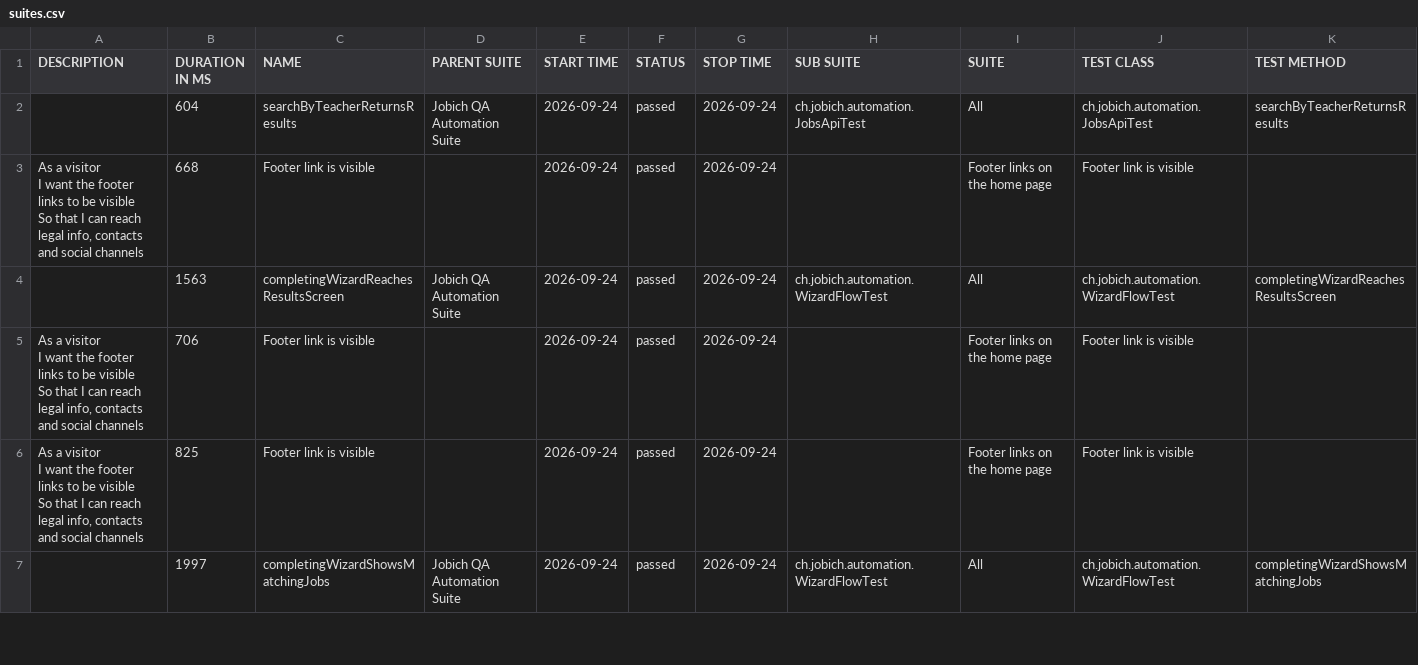
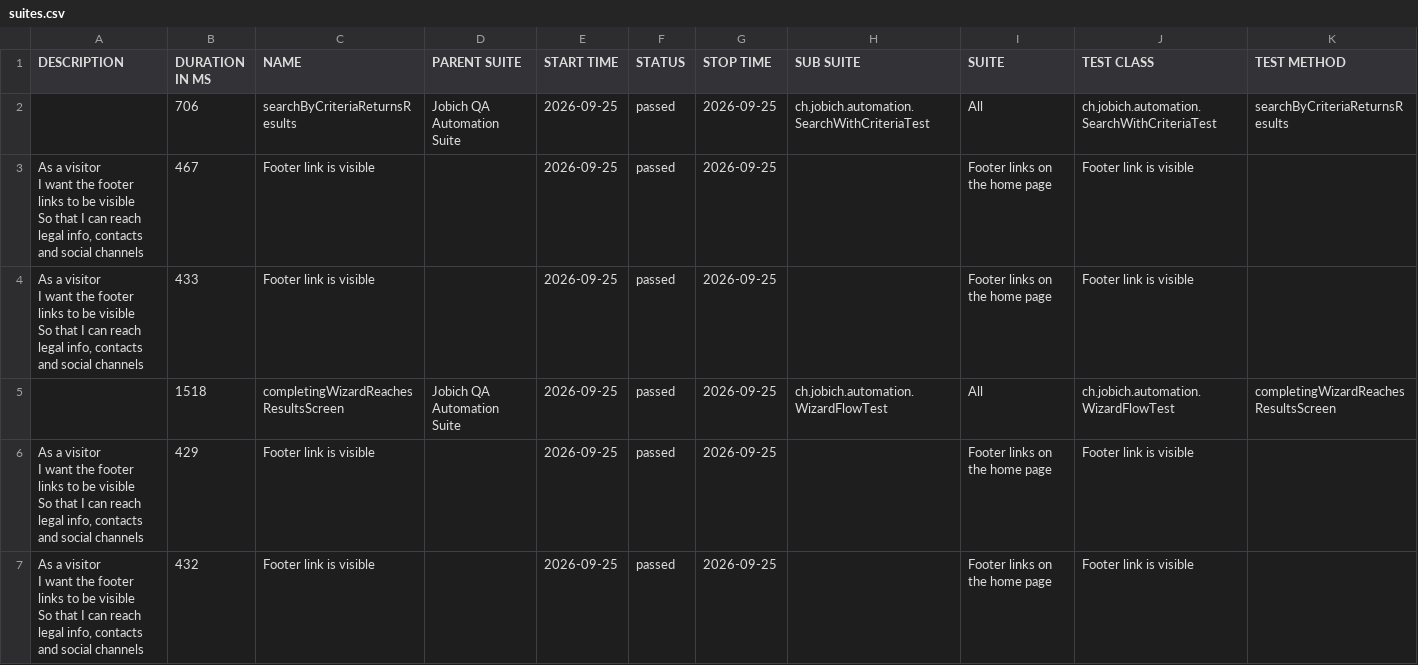
Before and after one commit to aazinchenko/jobich-automation, a CSV file: data/suites.csv, drawn as a sheet; only a part is shown; the diff covers the shown part only.

```diff
--- a/data/suites.csv
+++ b/data/suites.csv
@@ -1,13 +1,15 @@
 "DESCRIPTION","DURATION IN MS","NAME","PARENT SUITE","START TIME","STATUS","STOP TIME","SUB SUITE","SUITE","TEST CLASS","TEST METHOD"
-"","604","searchByTeacherReturnsResults","Jobich QA Automation Suite","2026-09-24","passed","2026-09-24","ch.jobich.automation.JobsApiTest","All","ch.jobich.automation.JobsApiTest","searchByTeacherReturnsResults"
-"  As a visitor
-  I want the footer links to be visible
-  So that I can reach legal info, contacts and social channels","668","Footer link is visible","","2026-09-24","passed","2026-09-24","","Footer links on the home page","Footer link is visible",""
-"","1563","completingWizardReachesResultsScreen","Jobich QA Automation Suite","2026-09-24","passed","2026-09-24","ch.jobich.automation.WizardFlowTest","All","ch.jobich.automation.WizardFlowTest","completingWizardReachesResultsScreen"
-"  As a visitor
-  I want the footer links to be visible
-  So that I can reach legal info, contacts and social channels","706","Footer link is visible","","2026-09-24","passed","2026-09-24","","Footer links on the home page","Footer link is visible",""
-"  As a visitor
-  I want the footer links to be visible
-  So that I can reach legal info, contacts and social channels","825","Footer link is visible","","2026-09-24","passed","2026-09-24","","Footer links on the home page","Footer link is visible",""
-"","1997","completingWizardShowsMatchingJobs","Jobich QA Automation Suite","2026-09-24","passed","2026-09-24","ch.jobich.automation.WizardFlowTest","All","ch.jobich.automation.WizardFlowTest","completingWizardShowsMatchingJobs"
+"","706","searchByCriteriaReturnsResults","Jobich QA Automation Suite","2026-09-25","passed","2026-09-25","ch.jobich.automation.SearchWithCriteriaTest","All","ch.jobich.automation.SearchWithCriteriaTest","searchByCriteriaReturnsResults"
+"  As a visitor
+  I want the footer links to be visible
+  So that I can reach legal info, contacts and social channels","467","Footer link is visible","","2026-09-25","passed","2026-09-25","","Footer links on the home page","Footer link is visible",""
+"  As a visitor
+  I want the footer links to be visible
+  So that I can reach legal info, contacts and social channels","433","Footer link is visible","","2026-09-25","passed","2026-09-25","","Footer links on the home page","Footer link is visible",""
+"","1518","completingWizardReachesResultsScreen","Jobich QA Automation Suite","2026-09-25","passed","2026-09-25","ch.jobich.automation.WizardFlowTest","All","ch.jobich.automation.WizardFlowTest","completingWizardReachesResultsScreen"
+"  As a visitor
+  I want the footer links to be visible
+  So that I can reach legal info, contacts and social channels","429","Footer link is visible","","2026-09-25","passed","2026-09-25","","Footer links on the home page","Footer link is visible",""
+"  As a visitor
+  I want the footer links to be visible
+  So that I can reach legal info, contacts and social channels","432","Footer link is visible","","2026-09-25","passed","2026-09-25","","Footer links on the home page","Footer link is visible",""
```
Also changed, not shown: 2 added rows, 2 removed rows and 9 edited cells elsewhere in this file, 44 other files.
